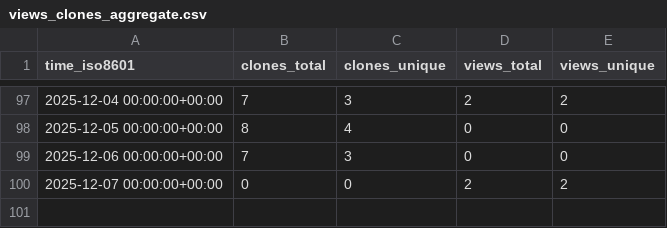
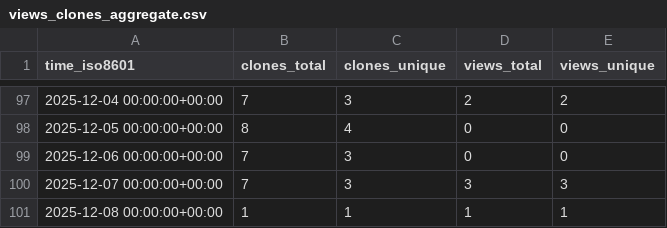
Before and after one commit to edanya-uma/Landslide-HySEA, a CSV file: edanya-uma/Landslide-HySEA/ghrs-data/views_clones_aggregate.csv, drawn as a sheet; only a part is shown, gaps mark what is left out.

```diff
--- a/edanya-uma/Landslide-HySEA/ghrs-data/views_clones_aggregate.csv
+++ b/edanya-uma/Landslide-HySEA/ghrs-data/views_clones_aggregate.csv
@@ -99,2 +99,3 @@ time_iso8601,clones_total,clones_unique,views_total,views_unique
 2025-12-06 00:00:00+00:00,7,3,0,0
-2025-12-07 00:00:00+00:00,0,0,2,2
+2025-12-07 00:00:00+00:00,7,3,3,3
+2025-12-08 00:00:00+00:00,1,1,1,1
```
Also changed, not shown: 1 other file.
